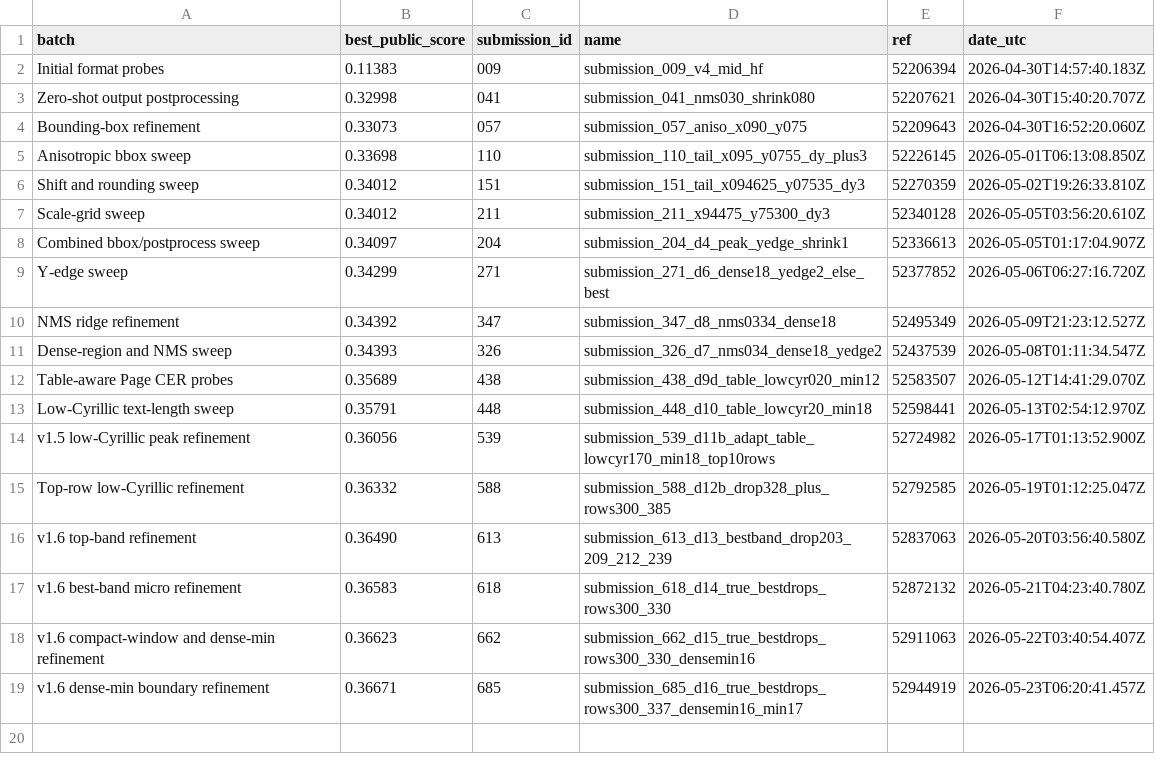
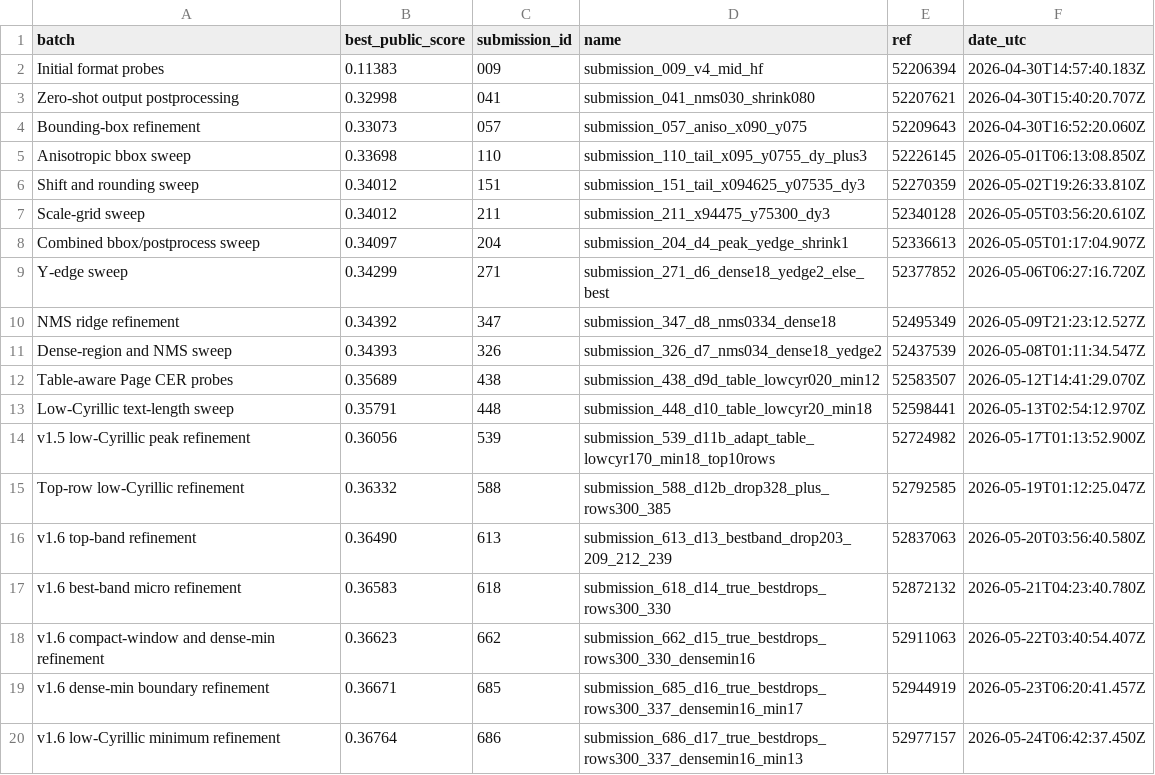
Before and after one commit to Beiciccc/handwritten-to-data-experiments, a CSV file: data/best_by_batch.csv, drawn as a sheet.

```diff
--- a/data/best_by_batch.csv
+++ b/data/best_by_batch.csv
@@ -19 +19,2 @@ v1.6 compact-window and dense-min refinement,0.36623,662,submission_662_d15_true
 v1.6 dense-min boundary refinement,0.36671,685,submission_685_d16_true_bestdrops_rows300_337_densemin16_min17,52944919,2026-05-23T06:20:41.457Z
+v1.6 low-Cyrillic minimum refinement,0.36764,686,submission_686_d17_true_bestdrops_rows300_337_densemin16_min13,52977157,2026-05-24T06:42:37.450Z
```
Also changed, not shown: data/top_submissions.csv, 3 other files.
